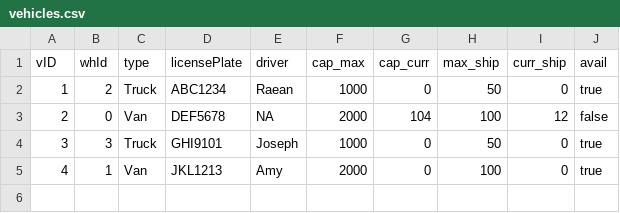
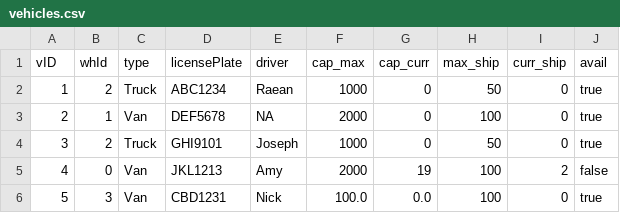
Before and after one commit to ChocoCodes/deliverit-gui, a CSV file: build/classes/CSVFiles/vehicles.csv, drawn as a sheet.

```diff
--- a/build/classes/CSVFiles/vehicles.csv
+++ b/build/classes/CSVFiles/vehicles.csv
@@ -2,4 +2,5 @@ vID,whId,type,licensePlate,driver,cap_max,cap_curr,max_ship,curr_ship,avail
 1,2,Truck,ABC1234,Raean,1000,0,50,0,true
-2,0,Van,DEF5678,NA,2000,104,100,12,false
-3,3,Truck,GHI9101,Joseph,1000,0,50,0,true
-4,1,Van,JKL1213,Amy,2000,0,100,0,true
+2,1,Van,DEF5678,NA,2000,0,100,0,true
+3,2,Truck,GHI9101,Joseph,1000,0,50,0,true
+4,0,Van,JKL1213,Amy,2000,19,100,2,false
+5,3,Van,CBD1231,Nick,100.0,0.0,100,0,true
```
Also changed, not shown: build/classes/CSVFiles/items.csv, build/classes/CSVFiles/packages.csv, 18 other files.
